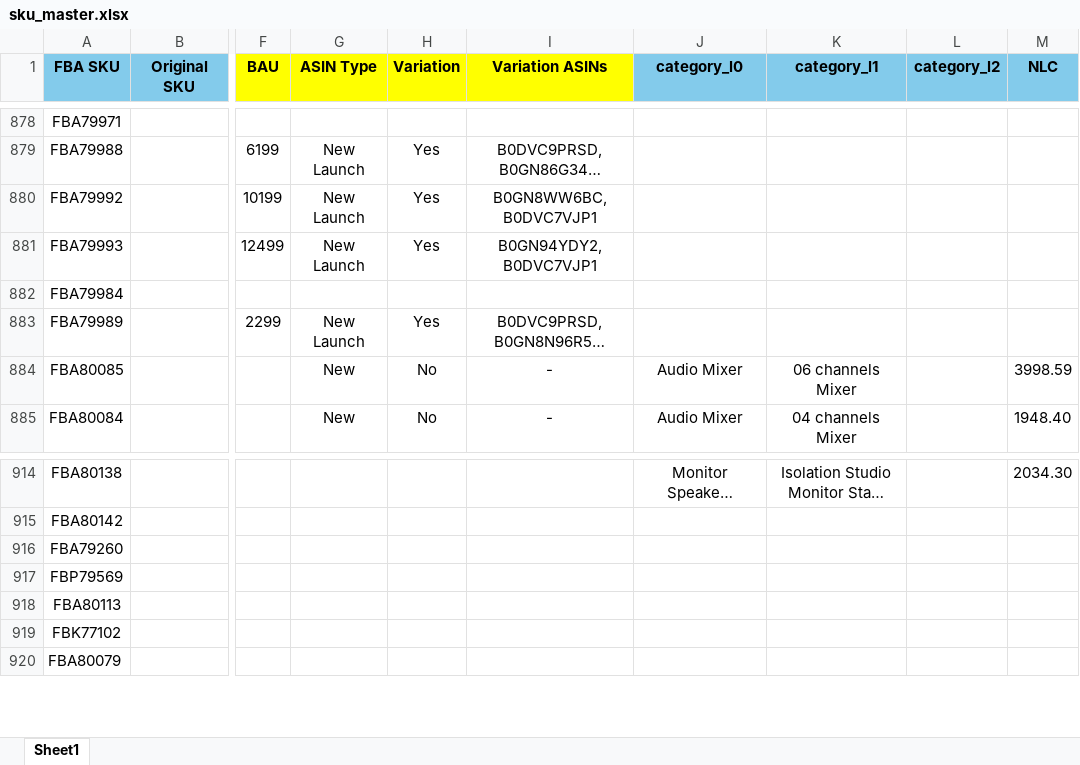
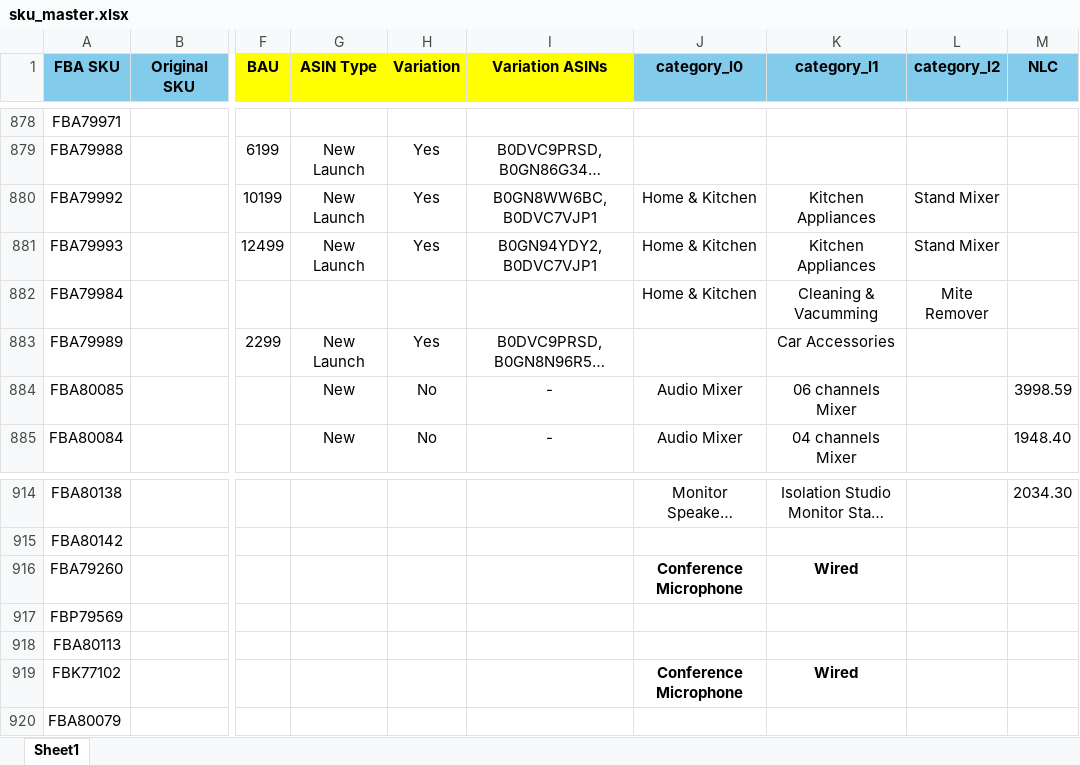
Before and after one commit to nitesh-lang/weekly-dashboard-fastapi, an Excel workbook: data/master/sku_master.xlsx, sheet Sheet1, drawn as a sheet; only a part is shown, gaps mark what is left out; long unchanged cells end in …; values as stored, in another font and other column widths than the file's, no borders; conditional formats not drawn; the diff names each change by its address in the sheet, - before the commit and + after, or states it on an @@ line.

```diff
--- a/data/master/sku_master.xlsx (sheet Sheet1)
+++ b/data/master/sku_master.xlsx (sheet Sheet1)
-J880:J882 (category_l0): (empty)
+J880:J882 (category_l0): Home & Kitchen
-K880:K881 (category_l1): (empty)
+K880:K881 (category_l1): Kitchen Appliances
-L880:L881 (category_l2): (empty)
+L880:L881 (category_l2): Stand Mixer
-K882 (category_l1): (empty)
+K882 (category_l1): Cleaning & Vacumming
-L882 (category_l2): (empty)
+L882 (category_l2): Mite Remover
-K883 (category_l1): (empty)
+K883 (category_l1): Car Accessories
-J916 (category_l0): (empty)
+J916 (category_l0): Conference Microphone
-K916 (category_l1): (empty)
+K916 (category_l1): Wired
-J919 (category_l0): (empty)
+J919 (category_l0): Conference Microphone
-K919 (category_l1): (empty)
+K919 (category_l1): Wired
```
Also changed, not shown: data/processed/pipeline_integrity_audit.xlsx, data/raw/sales/Week 30/Audio_Array/other_channels.xlsx, 9 other files.
